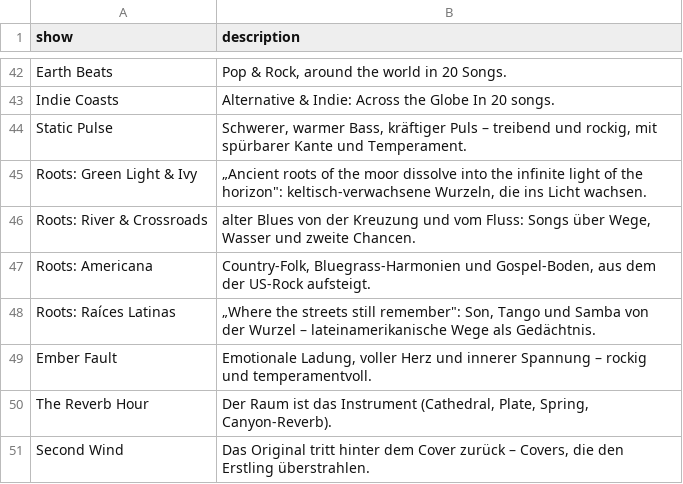
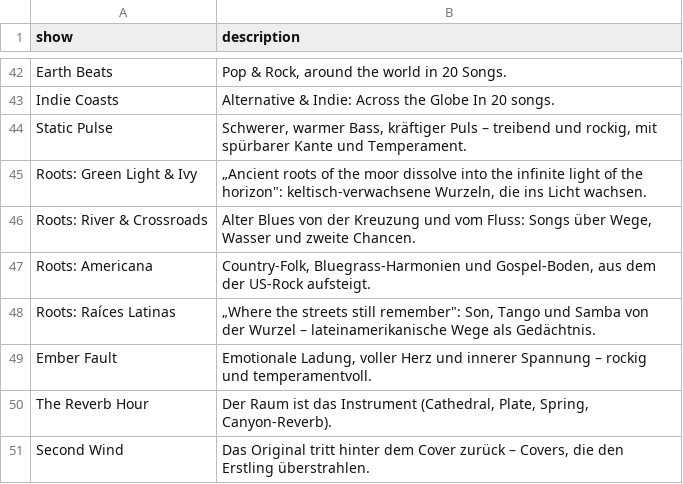
Before and after one commit to rs7hwfctnb-spec/dj-claude-schedule, a CSV file: show-descriptions.csv, drawn as a sheet; only a part is shown, gaps mark what is left out.

```diff
--- a/show-descriptions.csv
+++ b/show-descriptions.csv
@@ -45,3 +45,3 @@ Static Pulse,"Schwerer, warmer Bass, kräftiger Puls – treibend und rockig, mi
 Roots: Green Light & Ivy,"„Ancient roots of the moor dissolve into the infinite light of the horizon"": keltisch-verwachsene Wurzeln, die ins Licht wachsen."
-Roots: River & Crossroads,"alter Blues von der Kreuzung und vom Fluss: Songs über Wege, Wasser und zweite Chancen."
+Roots: River & Crossroads,"Alter Blues von der Kreuzung und vom Fluss: Songs über Wege, Wasser und zweite Chancen."
 Roots: Americana,"Country-Folk, Bluegrass-Harmonien und Gospel-Boden, aus dem der US-Rock aufsteigt."
```
